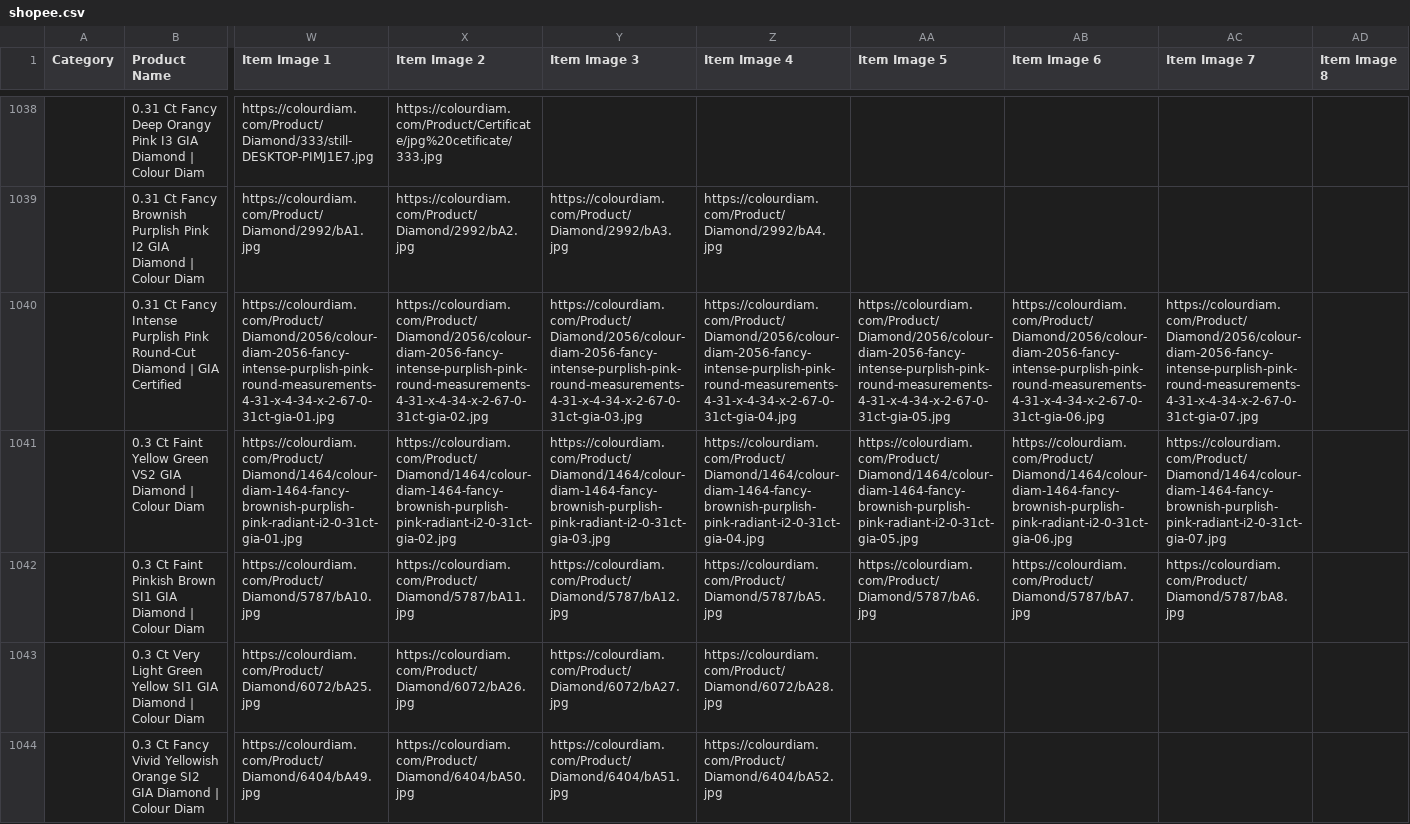
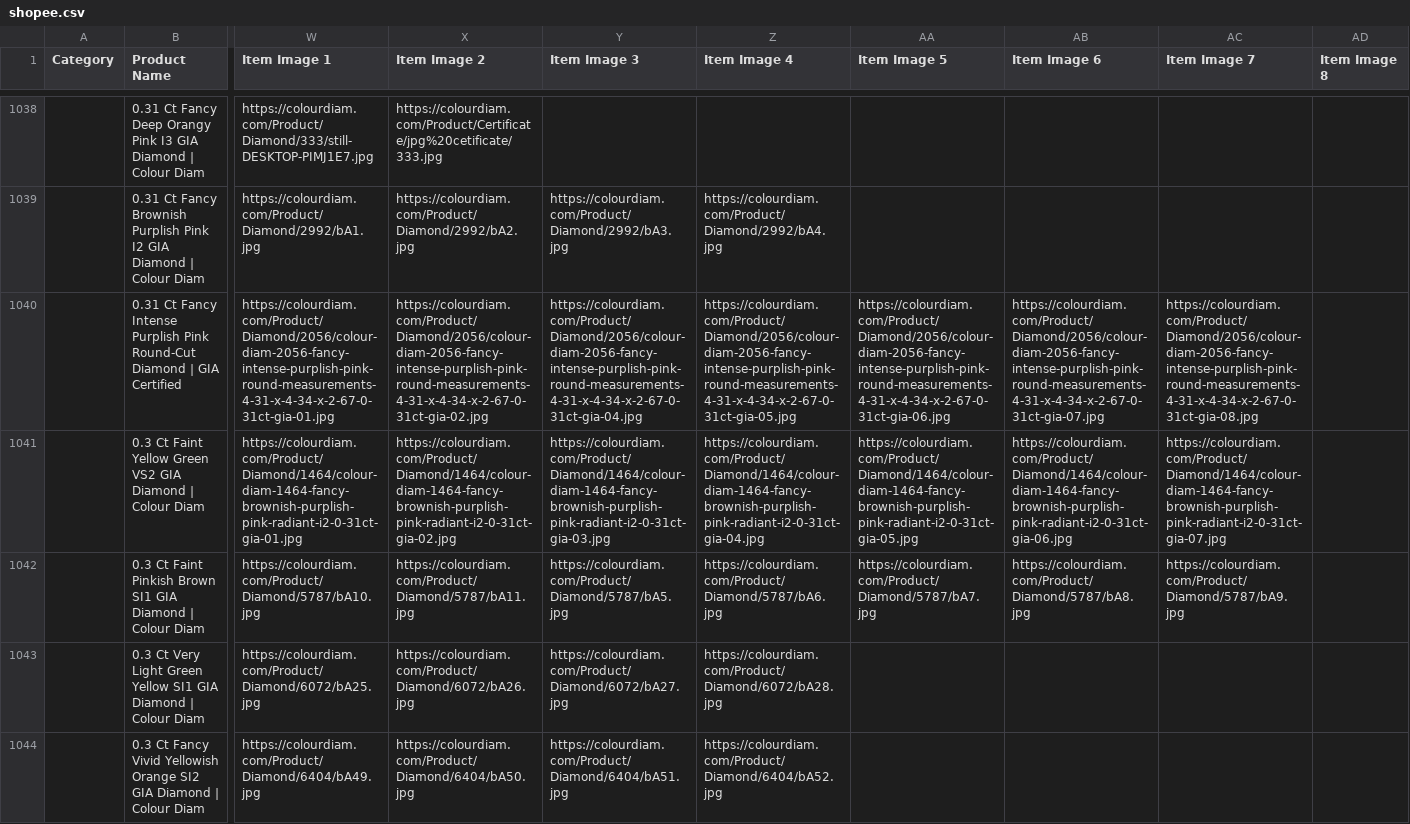
Before and after one commit to dhruvalshah3557-droid/google-sheet-data-fill, a CSV file: data/shopee.csv, drawn as a sheet; only a part is shown, gaps mark what is left out; the diff covers the shown part only; the diff names each change by its address in the sheet, - before the commit and + after, or states it on an @@ line.

```diff
--- a/data/shopee.csv
+++ b/data/shopee.csv
-Y1040 (Item Image 3): https://colourdiam.com/Product/Diamond/2056/colour-diam-2056-fancy-intense-purplish-pink-round-measurements-4-31-x-4-34-x-2-67-0-31ct-gia-03.jpg
+Y1040 (Item Image 3): https://colourdiam.com/Product/Diamond/2056/colour-diam-2056-fancy-intense-purplish-pink-round-measurements-4-31-x-4-34-x-2-67-0-31ct-gia-04.jpg
-Z1040 (Item Image 4): https://colourdiam.com/Product/Diamond/2056/colour-diam-2056-fancy-intense-purplish-pink-round-measurements-4-31-x-4-34-x-2-67-0-31ct-gia-04.jpg
+Z1040 (Item Image 4): https://colourdiam.com/Product/Diamond/2056/colour-diam-2056-fancy-intense-purplish-pink-round-measurements-4-31-x-4-34-x-2-67-0-31ct-gia-05.jpg
-AA1040 (Item Image 5): https://colourdiam.com/Product/Diamond/2056/colour-diam-2056-fancy-intense-purplish-pink-round-measurements-4-31-x-4-34-x-2-67-0-31ct-gia-05.jpg
+AA1040 (Item Image 5): https://colourdiam.com/Product/Diamond/2056/colour-diam-2056-fancy-intense-purplish-pink-round-measurements-4-31-x-4-34-x-2-67-0-31ct-gia-06.jpg
-AB1040 (Item Image 6): https://colourdiam.com/Product/Diamond/2056/colour-diam-2056-fancy-intense-purplish-pink-round-measurements-4-31-x-4-34-x-2-67-0-31ct-gia-06.jpg
+AB1040 (Item Image 6): https://colourdiam.com/Product/Diamond/2056/colour-diam-2056-fancy-intense-purplish-pink-round-measurements-4-31-x-4-34-x-2-67-0-31ct-gia-07.jpg
-AC1040 (Item Image 7): https://colourdiam.com/Product/Diamond/2056/colour-diam-2056-fancy-intense-purplish-pink-round-measurements-4-31-x-4-34-x-2-67-0-31ct-gia-07.jpg
+AC1040 (Item Image 7): https://colourdiam.com/Product/Diamond/2056/colour-diam-2056-fancy-intense-purplish-pink-round-measurements-4-31-x-4-34-x-2-67-0-31ct-gia-08.jpg
-Y1042 (Item Image 3): https://colourdiam.com/Product/Diamond/5787/bA12.jpg
+Y1042 (Item Image 3): https://colourdiam.com/Product/Diamond/5787/bA5.jpg
-Z1042 (Item Image 4): https://colourdiam.com/Product/Diamond/5787/bA5.jpg
+Z1042 (Item Image 4): https://colourdiam.com/Product/Diamond/5787/bA6.jpg
-AA1042 (Item Image 5): https://colourdiam.com/Product/Diamond/5787/bA6.jpg
+AA1042 (Item Image 5): https://colourdiam.com/Product/Diamond/5787/bA7.jpg
-AB1042 (Item Image 6): https://colourdiam.com/Product/Diamond/5787/bA7.jpg
+AB1042 (Item Image 6): https://colourdiam.com/Product/Diamond/5787/bA8.jpg
-AC1042 (Item Image 7): https://colourdiam.com/Product/Diamond/5787/bA8.jpg
+AC1042 (Item Image 7): https://colourdiam.com/Product/Diamond/5787/bA9.jpg
```
Also changed, not shown: 121 edited cells elsewhere in this file, data/facebook_indo.csv, data/facebook_jpy.csv, 32 other files.
